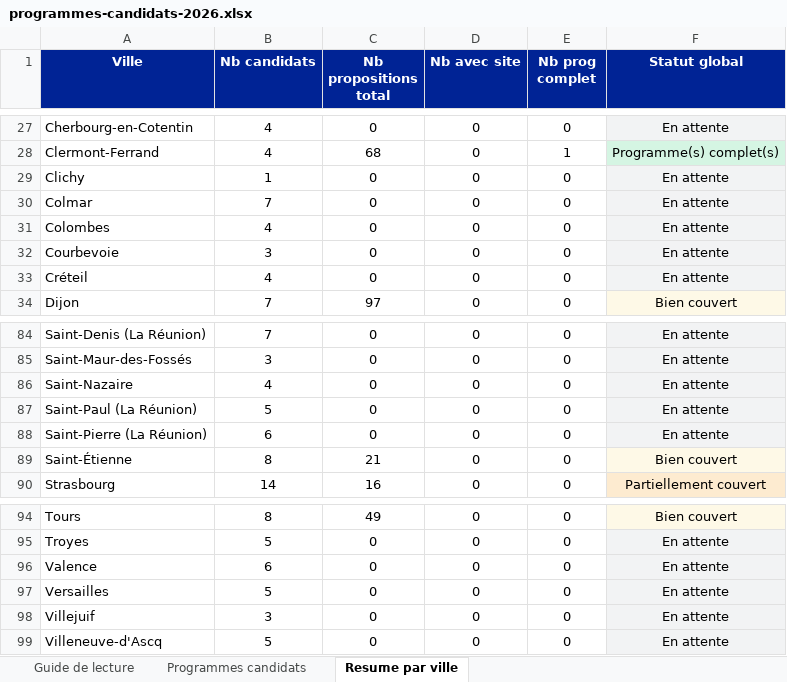
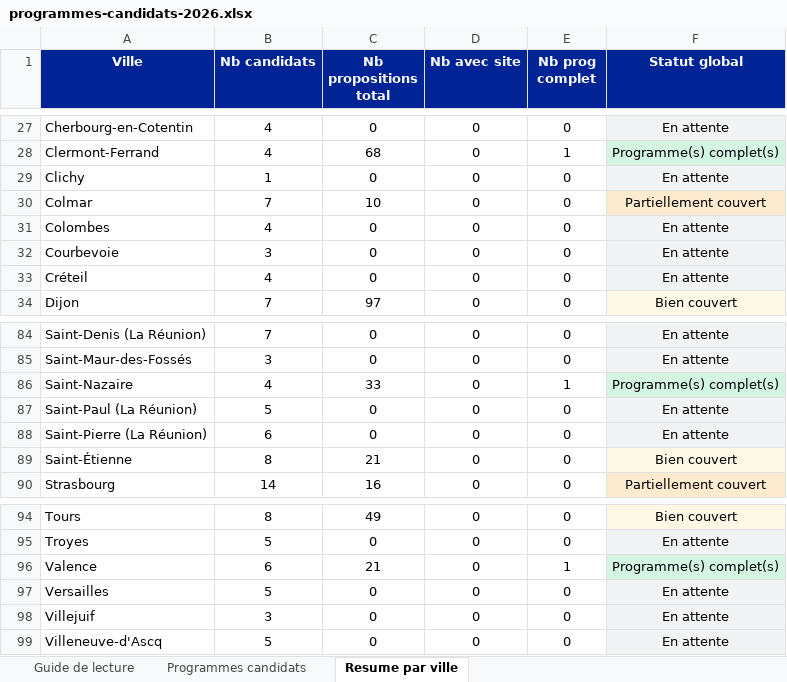
Before and after one commit to RonKop/pourquituvotes, an Excel workbook: docs/programmes-candidats-2026.xlsx, sheet Resume par ville, drawn as a sheet; only a part is shown, gaps mark what is left out; values as stored, in another font and other column widths than the file's, no borders; the diff names each change by its address in the sheet, - before the commit and + after, or states it on an @@ line.

```diff
--- a/docs/programmes-candidats-2026.xlsx (sheet Resume par ville)
+++ b/docs/programmes-candidats-2026.xlsx (sheet Resume par ville)
-C30 (Nb propositions total): 0
+C30 (Nb propositions total): 10
-F30 (Statut global): En attente
+F30 (Statut global): Partiellement couvert
-F30 fill: #F2F3F4
+F30 fill: #FDEBD0
-C86 (Nb propositions total): 0
+C86 (Nb propositions total): 33
-E86 (Nb prog complet): 0
+E86 (Nb prog complet): 1
-F86 (Statut global): En attente
+F86 (Statut global): Programme(s) complet(s)
-F86 fill: #F2F3F4
+F86 fill: #D5F5E3
-C96 (Nb propositions total): 0
+C96 (Nb propositions total): 21
-E96 (Nb prog complet): 0
+E96 (Nb prog complet): 1
-F96 (Statut global): En attente
+F96 (Statut global): Programme(s) complet(s)
-F96 fill: #F2F3F4
+F96 fill: #D5F5E3
```
Also changed, not shown: sheet Programmes candidats, 3 other files.
